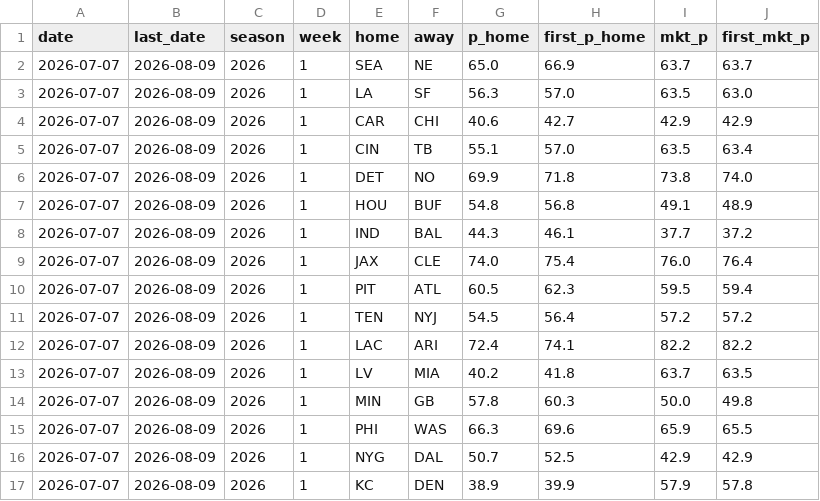
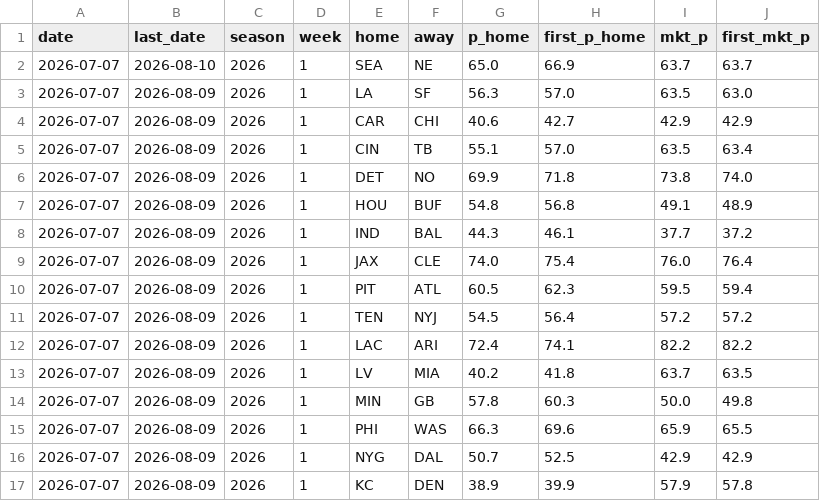
Before and after one commit to CheeseDagg/NFLTool, a CSV file: data/nfl_predictions.csv, drawn as a sheet.

```diff
--- a/data/nfl_predictions.csv
+++ b/data/nfl_predictions.csv
@@ -1,3 +1,3 @@
 date,last_date,season,week,home,away,p_home,first_p_home,mkt_p,first_mkt_p
-2026-07-07,2026-08-09,2026,1,SEA,NE,65.0,66.9,63.7,63.7
+2026-07-07,2026-08-10,2026,1,SEA,NE,65.0,66.9,63.7,63.7
 2026-07-07,2026-08-09,2026,1,LA,SF,56.3,57.0,63.5,63.0
```
Also changed, not shown: 1 other file.
